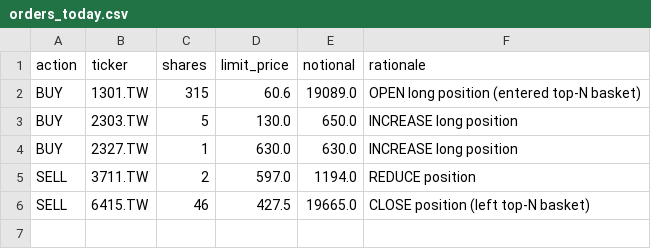
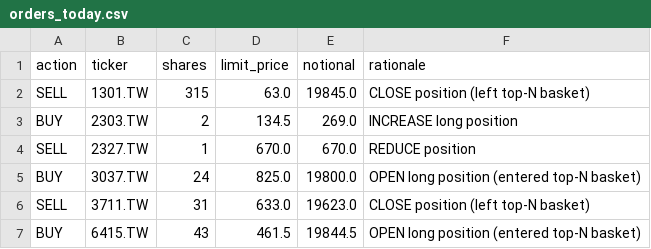
Before and after one commit to Yu-ChangCheng/PingPingPongPongTW, a CSV file: docs/data/orders_today.csv, drawn as a sheet.

```diff
--- a/docs/data/orders_today.csv
+++ b/docs/data/orders_today.csv
@@ -1,6 +1,7 @@
 action,ticker,shares,limit_price,notional,rationale
-BUY,1301.TW,315,60.6,19089.0,OPEN long position (entered top-N basket)
-BUY,2303.TW,5,130.0,650.0,INCREASE long position
-BUY,2327.TW,1,630.0,630.0,INCREASE long position
-SELL,3711.TW,2,597.0,1194.0,REDUCE position
-SELL,6415.TW,46,427.5,19665.0,CLOSE position (left top-N basket)
+SELL,1301.TW,315,63.0,19845.0,CLOSE position (left top-N basket)
+BUY,2303.TW,2,134.5,269.0,INCREASE long position
+SELL,2327.TW,1,670.0,670.0,REDUCE position
+BUY,3037.TW,24,825.0,19800.0,OPEN long position (entered top-N basket)
+SELL,3711.TW,31,633.0,19623.0,CLOSE position (left top-N basket)
+BUY,6415.TW,43,461.5,19844.5,OPEN long position (entered top-N basket)
```
Also changed, not shown: docs/data/holdings.csv, docs/data/live_portfolio_history.csv, 9 other files.
